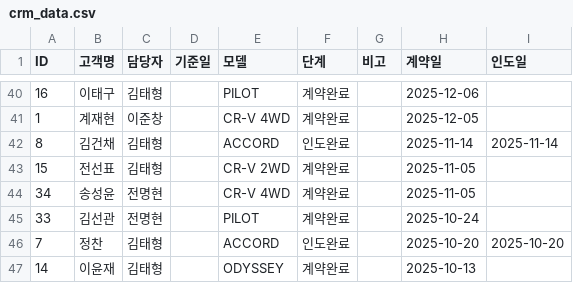
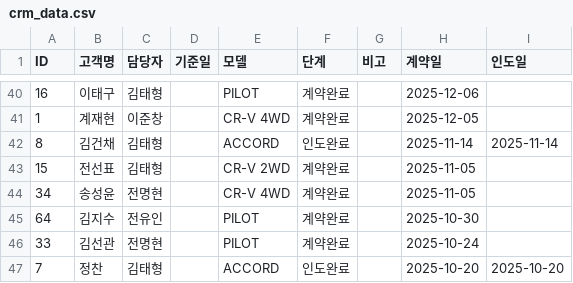
Before and after one commit to tmxpq1234-cmd/honda-crm, a CSV file: crm_data.csv, drawn as a sheet; only a part is shown, gaps mark what is left out; the shorter side is filled out with more unchanged rows.

Commit message:
Update 2026-04-05 01:38:35.791084

```diff
--- a/crm_data.csv
+++ b/crm_data.csv
@@ -44,2 +44,3 @@ ID,고객명,담당자,기준일,모델,단계,비고,계약일,인도일
 34,송성윤,전명현,,CR-V 4WD,계약완료,,2025-11-05,
+64,김지수,전유인,,PILOT,계약완료,,2025-10-30,
 33,김선관,전명현,,PILOT,계약완료,,2025-10-24,
```
